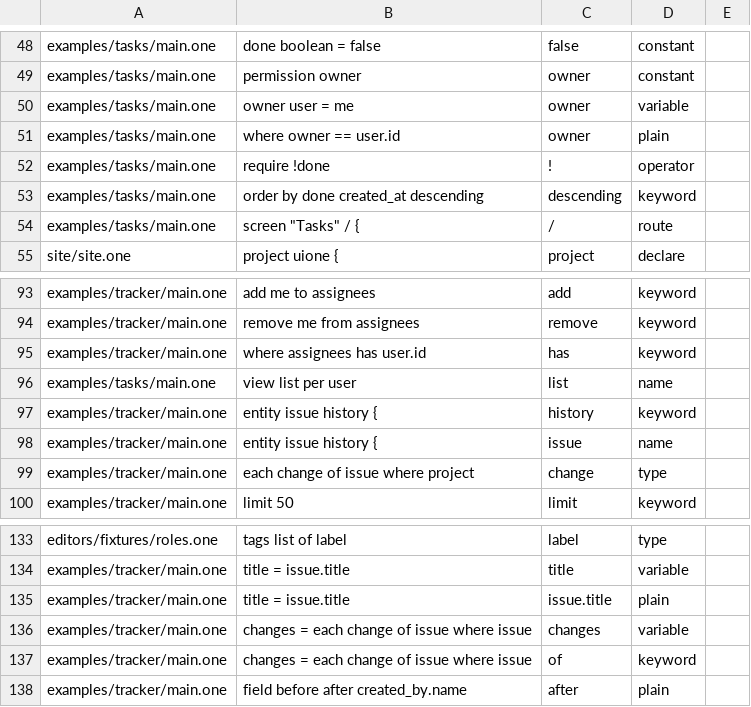
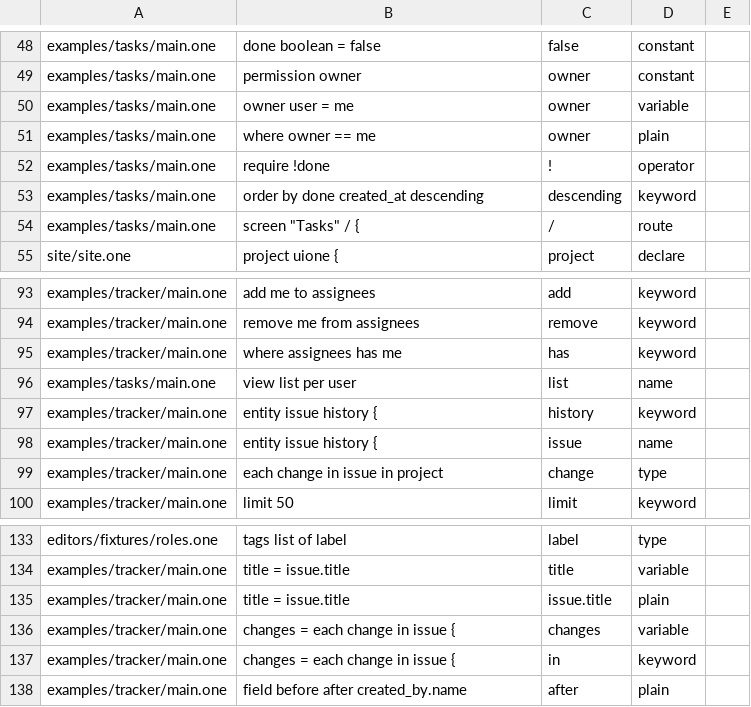
Before and after one commit to da0x/uione, a TSV file: editors/expected.tsv, drawn as a sheet; only a part is shown, gaps mark what is left out.

Commit message:
A view's list is in what the view is for, and the person reading is me
each issue in project lists the rows whose one field pointing at the view's
project holds it, and each change in issue in project the changes to its issues;
each change in issue, in a view per issue, is that issue's own. Views say me for
the person reading, as commands and screens do. of and user.id are fixed to them
by one upgrade, and the examples and the studio are upgraded.

```diff
--- a/editors/expected.tsv
+++ b/editors/expected.tsv
@@ -66,3 +66,3 @@ examples/tasks/main.one	permission owner	owner	constant
 examples/tasks/main.one	owner  user     = me	owner	variable
-examples/tasks/main.one	where owner == user.id	owner	plain
+examples/tasks/main.one	where owner == me	owner	plain
 examples/tasks/main.one	require !done	!	operator
@@ -114,3 +114,3 @@ examples/tracker/main.one	add me to assignees	add	keyword
 examples/tracker/main.one	remove me from assignees	remove	keyword
-examples/tracker/main.one	where assignees has user.id	has	keyword
+examples/tracker/main.one	where assignees has me	has	keyword
 examples/tasks/main.one	view list per user	list	name
@@ -118,3 +118,3 @@ examples/tracker/main.one	entity issue history {	history	keyword
 examples/tracker/main.one	entity issue history {	issue	name
-examples/tracker/main.one	each change of issue where project	change	type
+examples/tracker/main.one	each change in issue in project	change	type
 examples/tracker/main.one	limit 50	limit	keyword
@@ -155,4 +155,4 @@ examples/tracker/main.one	title = issue.title	title	variable
 examples/tracker/main.one	title = issue.title	issue.title	plain
-examples/tracker/main.one	changes = each change of issue where issue	changes	variable
-examples/tracker/main.one	changes = each change of issue where issue	of	keyword
+examples/tracker/main.one	changes = each change in issue {	changes	variable
+examples/tracker/main.one	changes = each change in issue {	in	keyword
 examples/tracker/main.one	field  before  after  created_by.name	after	plain
```
Also changed, not shown: 18 other files.
